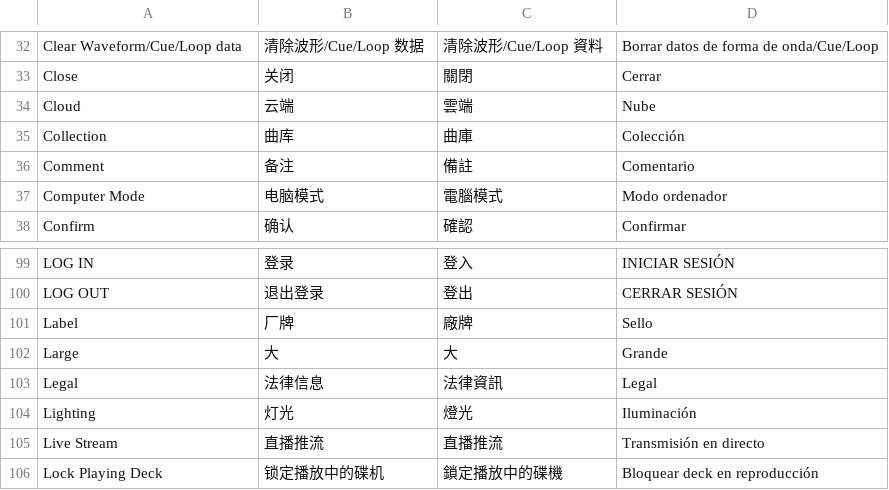
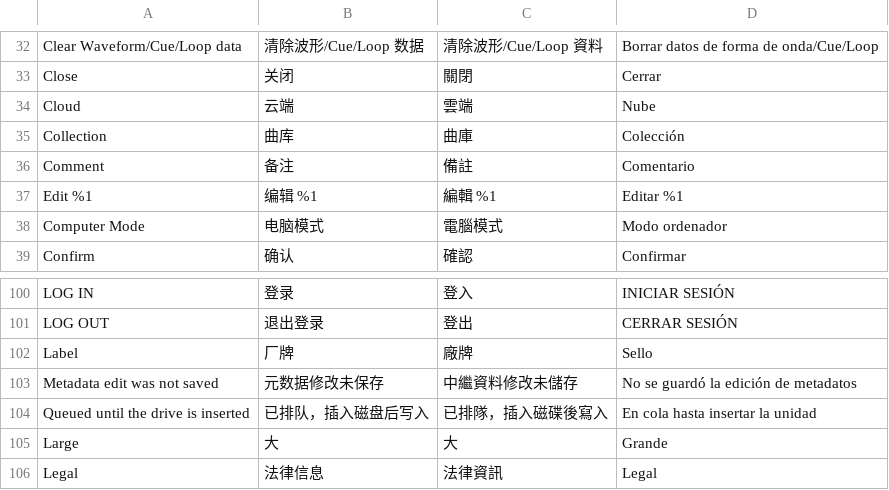
Before and after one commit to Cd1s/EngineX-OS, a TSV file: tools/ui-mod/i18n.tsv, drawn as a sheet; only a part is shown, gaps mark what is left out; the shorter side is filled out with more unchanged rows.

Commit message:
feat(library): edit track metadata from deck details

```diff
--- a/tools/ui-mod/i18n.tsv
+++ b/tools/ui-mod/i18n.tsv
@@ -36,2 +36,3 @@ Collection	曲库	曲庫	Colección
 Comment	备注	備註	Comentario
+Edit %1	编辑 %1	編輯 %1	Editar %1
 Computer Mode	电脑模式	電腦模式	Modo ordenador
@@ -101,2 +102,4 @@ LOG OUT	退出登录	登出	CERRAR SESIÓN
 Label	厂牌	廠牌	Sello
+Metadata edit was not saved	元数据修改未保存	中繼資料修改未儲存	No se guardó la edición de metadatos
+Queued until the drive is inserted	已排队，插入磁盘后写入	已排隊，插入磁碟後寫入	En cola hasta insertar la unidad
 Large	大	大	Grande
```
Also changed, not shown: 16 other files.
